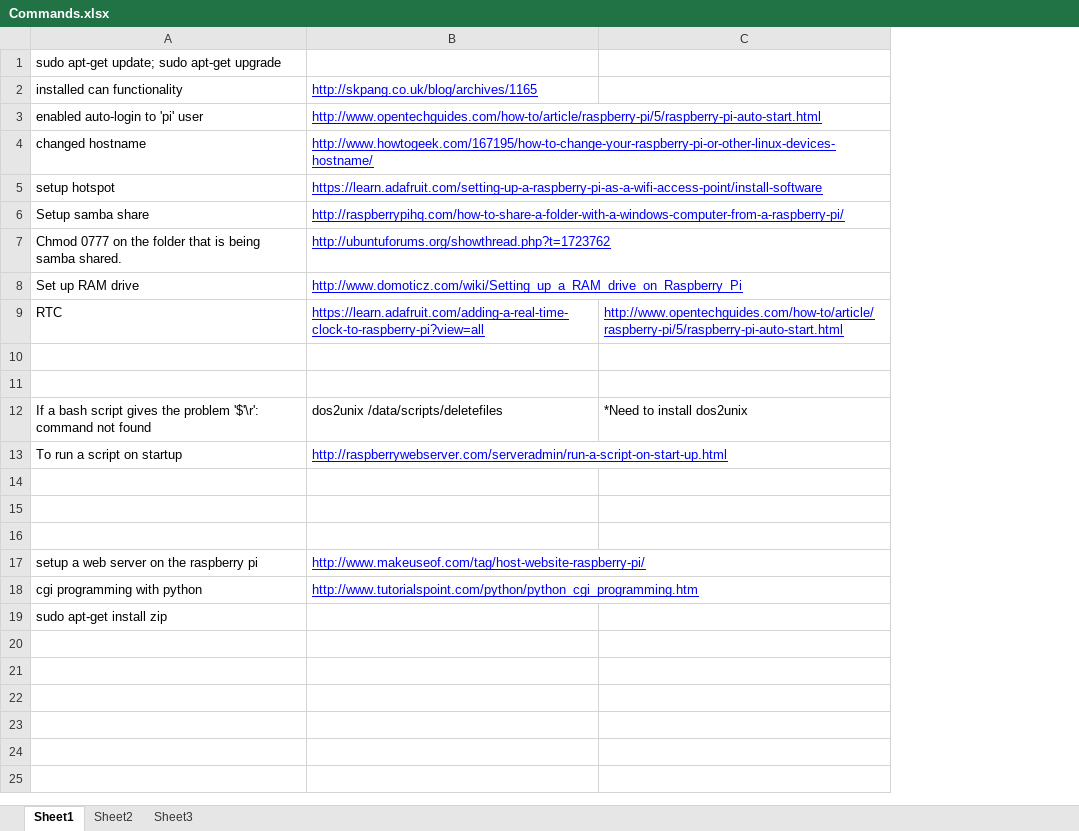
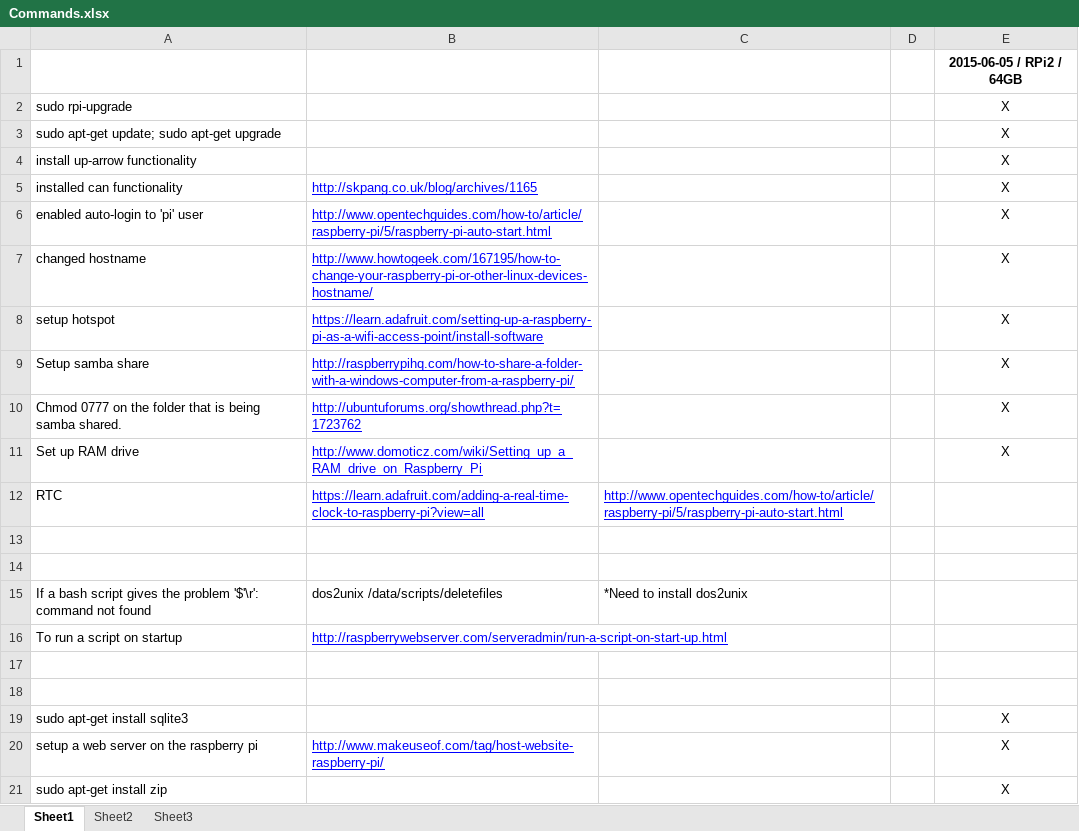
Before and after one commit to jchernus/CAN-Bus-Datalogger, an Excel workbook: Commands.xlsx, sheet Sheet1, drawn as a sheet; values as stored, in another font and other column widths than the file's, no borders; removed rows and columns are numbered as before the commit, all else as after; the diff names each change by its address in the sheet, - before the commit and + after, or states it on an @@ line.

```diff
--- a/Commands.xlsx (sheet Sheet1)
+++ b/Commands.xlsx (sheet Sheet1)
+column D, empty
+column E, row 3: X; rows 5-21: X | X | X | X | X | X | X |  |  |  |  |  |  |  | X | X | X
+row 1:  |  |  |  | 2015-06-05 / RPi2 / 64GB
+row 2: sudo rpi-upgrade |  |  |  | X
+row 4: install up-arrow functionality |  |  |  | X
-row 19: (empty)
+row 19: sudo apt-get install sqlite3 |  |  |  | X
-row 18: cgi programming with python | http://www.tutorialspoint.com/python/python_cgi_programming.htm
```
Also changed, not shown: 18 other files.
